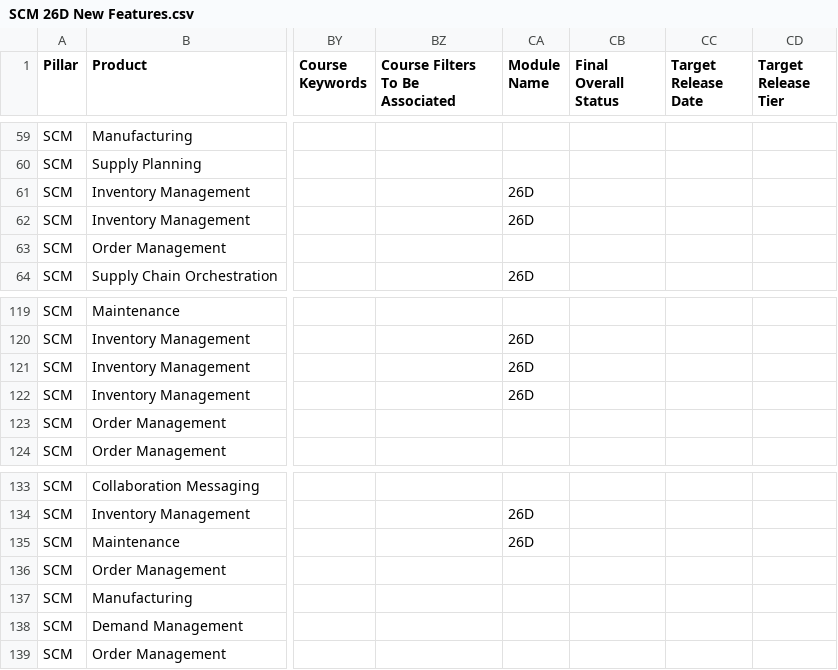
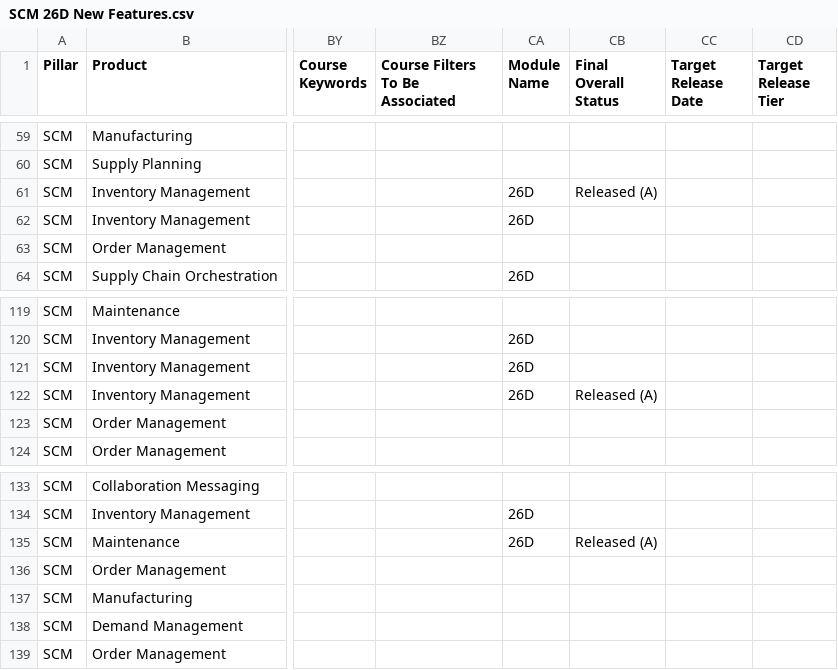
Before and after one commit to pavithraguruprasadb-maker/26C-New-Features-Dashboard, a CSV file: SCM 26D New Features.csv, drawn as a sheet; only a part is shown, gaps mark what is left out; the diff covers the shown part only; the diff names each change by its address in the sheet, - before the commit and + after, or states it on an @@ line.

```diff
--- a/SCM 26D New Features.csv
+++ b/SCM 26D New Features.csv
-CB61 (Final Overall Status): (empty)
+CB61 (Final Overall Status): Released (A)
-CB122 (Final Overall Status): (empty)
+CB122 (Final Overall Status): Released (A)
-CB135 (Final Overall Status): (empty)
+CB135 (Final Overall Status): Released (A)
```
Also changed, not shown: 7 edited cells elsewhere in this file, HCM 26D New Features.csv.
